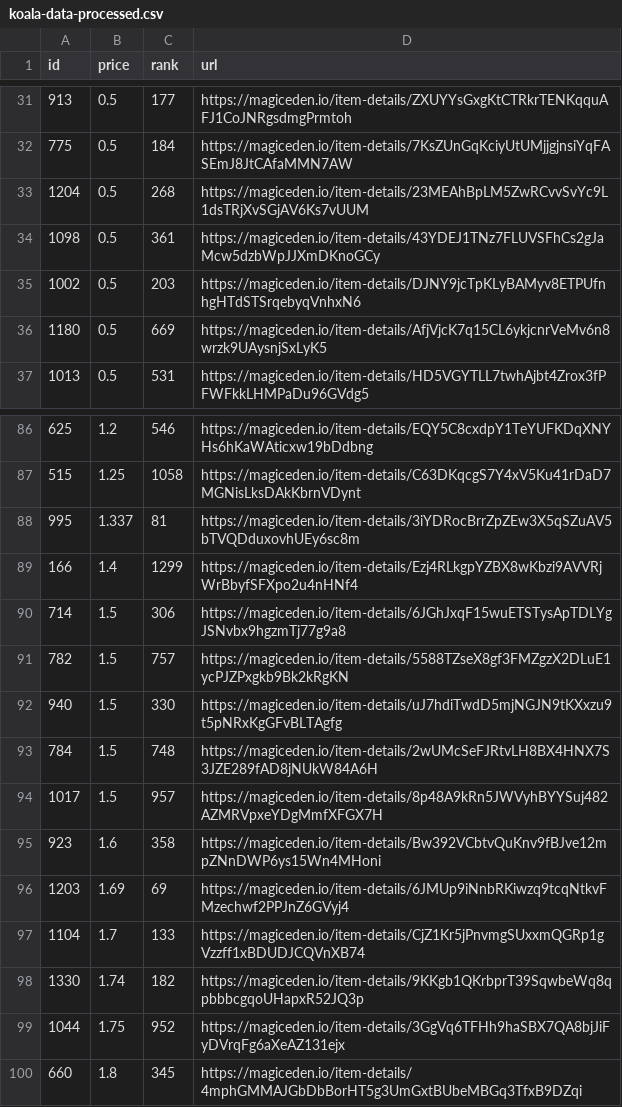
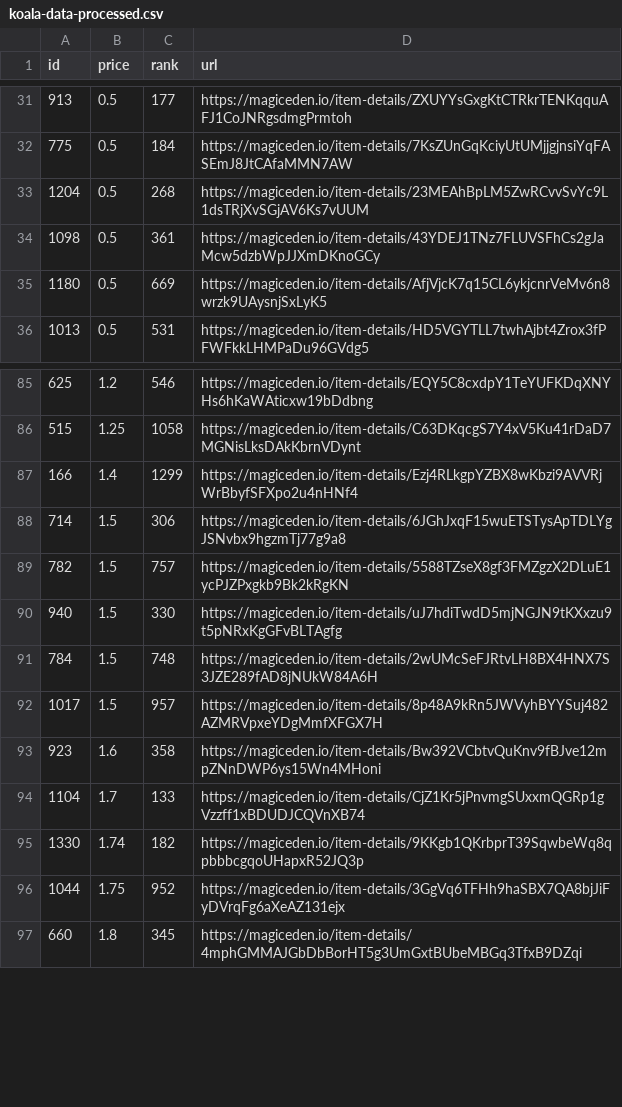
Before and after one commit to braposo/koala-monitor, a CSV file: koala-data-processed.csv, drawn as a sheet; only a part is shown, gaps mark what is left out; the diff names each change by its address in the sheet, - before the commit and + after, or states it on an @@ line.

Commit message:
Flat: latest data (2021-12-01T23:38:14.251Z) {   "date": "2021-12-01T23:38:14.251Z",   "files": [     {       "name": "koala-data-processed.csv",       "deltaBytes": -279,       "source": "https://api-mainnet.magiceden.io/rpc/getListedNFTsByQuery?q=%7B%22%24match%22%3A%7B%22collectionSymbol%22%3A%22koala_klubhouse%22%7D%2C%22%24sort%22%3A%7B%22takerAmount%22%3A1%2C%22createdAt%22%3A-1%7D%2C%22%24skip%22%3A0%2C%22%24limit%22%3A5000%7D"     },     {       "name": "koala-top-picks.csv",       "deltaBytes": -3,       "source": "https://api-mainnet.magiceden.io/rpc/getListedNFTsByQuery?q=%7B%22%24match%22%3A%7B%22collectionSymbol%22%3A%22koala_klubhouse%22%7D%2C%22%24sort%22%3A%7B%22takerAmount%22%3A1%2C%22createdAt%22%3A-1%7D%2C%22%24skip%22%3A0%2C%22%24limit%22%3A5000%7D"     }   ] }

```diff
--- a/koala-data-processed.csv
+++ b/koala-data-processed.csv
-row 35: 1002 | 0.5 | 203 | https://magiceden.io/item-details/DJNY9jcTpKLyBAMyv8ETPUfnhgHTdSTSrqebyqVnhxN6
-row 88: 995 | 1.337 | 81 | https://magiceden.io/item-details/3iYDRocBrrZpZEw3X5qSZuAV5bTVQDduxovhUEy6sc8m
-row 96: 1203 | 1.69 | 69 | https://magiceden.io/item-details/6JMUp9iNnbRKiwzq9tcqNtkvFMzechwf2PPJnZ6GVyj4
```
Also changed, not shown: koala-top-picks.csv.
